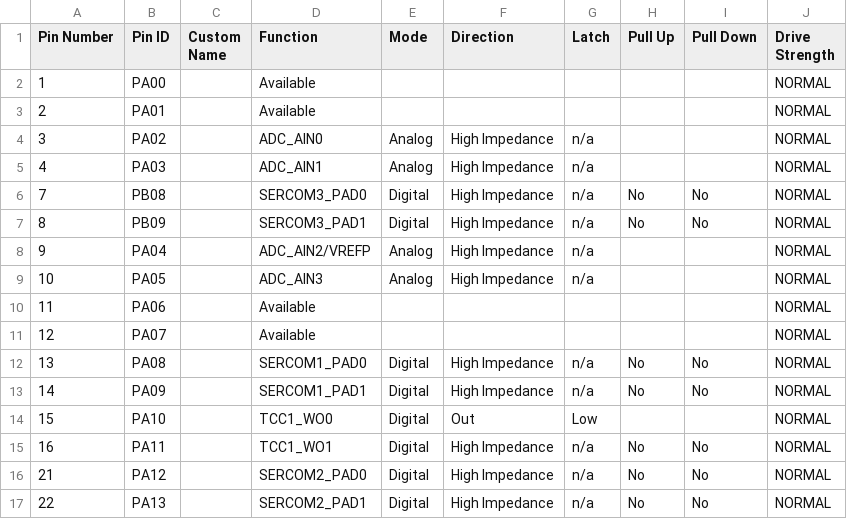
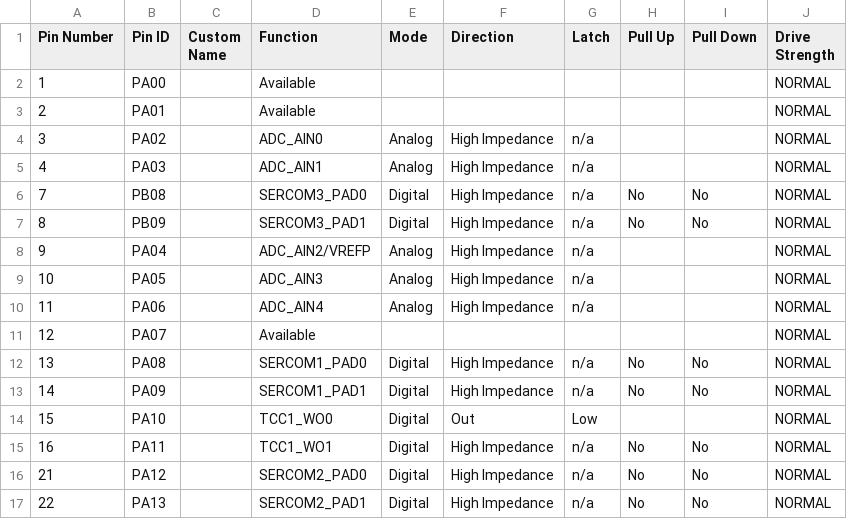
Before and after one commit to romainflcht/ATMOSPH-AIR, a CSV file: ATMOSPHAIR/src/config/default/pin_configurations.csv, drawn as a sheet; only a part is shown.

```diff
--- a/ATMOSPHAIR/src/config/default/pin_configurations.csv
+++ b/ATMOSPHAIR/src/config/default/pin_configurations.csv
@@ -9,3 +9,3 @@ Pin Number,Pin ID,Custom Name,Function,Mode, Direction,Latch,Pull Up,Pull Down,D
 10,PA05,,ADC_AIN3,Analog,High Impedance,n/a,,,NORMAL
-11,PA06,,Available,,,,,,NORMAL
+11,PA06,,ADC_AIN4,Analog,High Impedance,n/a,,,NORMAL
 12,PA07,,Available,,,,,,NORMAL
```
Also changed, not shown: 44 other files.
